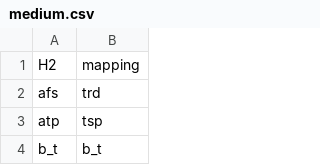
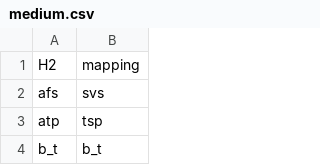
Before and after one commit to teemsphere/teems-mappings, a CSV file: GTAPv10/GTAPv6/TRAD_COMM/medium.csv, drawn as a sheet; only a part is shown.

Commit message:
fix medium: afs → svs (was trd)

```diff
--- a/GTAPv10/GTAPv6/TRAD_COMM/medium.csv
+++ b/GTAPv10/GTAPv6/TRAD_COMM/medium.csv
@@ -1,3 +1,3 @@
 H2,mapping
-afs,trd
+afs,svs
 atp,tsp
```
Also changed, not shown: GTAPv10/GTAPv7/COMM/medium.csv, GTAPv11/GTAPv6/TRAD_COMM/medium.csv, 1 other file.
